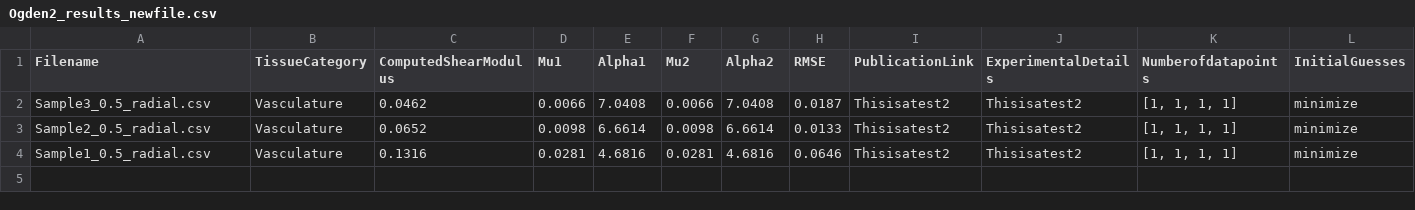
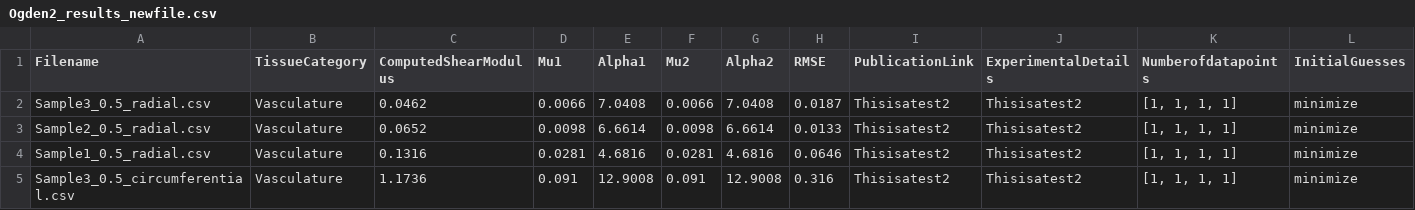
Before and after one commit to Fit2Tissue/Vasculature, a CSV file: Ogden2_results_newfile.csv, drawn as a sheet; only a part is shown; rows hold the shown columns only; the diff names each change by its address in the sheet, - before the commit and + after, or states it on an @@ line.

Commit message:
Append results for Ogden2 with note

```diff
--- a/Ogden2_results_newfile.csv
+++ b/Ogden2_results_newfile.csv
+row 5: Sample3_0.5_circumferential.csv | Vasculature | 1.1736 | 0.091 | 12.9008 | 0.091 | 12.9008 | 0.316 | Thisisatest2 | Thisisatest2 | [1, 1, 1, 1] | minimize
```
